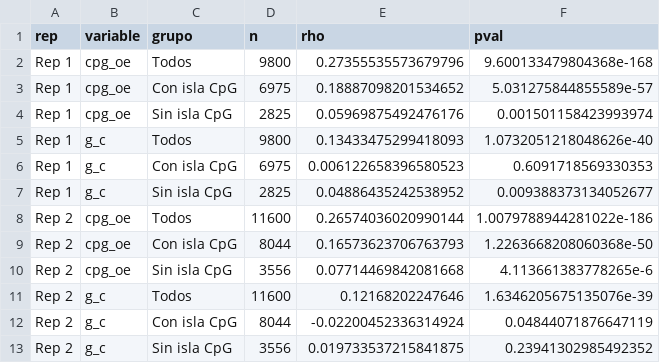
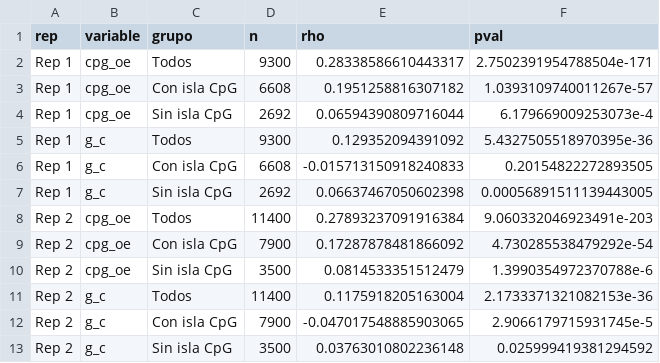
Before and after one commit to martin-iungman/TesisDoc, a TSV file: figures/R2.1_cgi_actividad/cgi_correlaciones.tsv, drawn as a sheet.

```diff
--- a/figures/R2.1_cgi_actividad/cgi_correlaciones.tsv
+++ b/figures/R2.1_cgi_actividad/cgi_correlaciones.tsv
@@ -1,13 +1,13 @@
 rep	variable	grupo	n	rho	pval
-Rep 1	cpg_oe	Todos	9800	0.27355535573679796	9.600133479804368e-168
-Rep 1	cpg_oe	Con isla CpG	6975	0.18887098201534652	5.031275844855589e-57
-Rep 1	cpg_oe	Sin isla CpG	2825	0.05969875492476176	0.001501158423993974
-Rep 1	g_c	Todos	9800	0.13433475299418093	1.0732051218048626e-40
-Rep 1	g_c	Con isla CpG	6975	0.006122658396580523	0.6091718569330353
-Rep 1	g_c	Sin isla CpG	2825	0.04886435242538952	0.009388373134052677
-Rep 2	cpg_oe	Todos	11600	0.26574036020990144	1.0079788944281022e-186
-Rep 2	cpg_oe	Con isla CpG	8044	0.16573623706763793	1.2263668208060368e-50
-Rep 2	cpg_oe	Sin isla CpG	3556	0.07714469842081668	4.113661383778265e-6
-Rep 2	g_c	Todos	11600	0.12168202247646	1.6346205675135076e-39
-Rep 2	g_c	Con isla CpG	8044	-0.02200452336314924	0.04844071876647119
-Rep 2	g_c	Sin isla CpG	3556	0.019733537215841875	0.23941302985492352
+Rep 1	cpg_oe	Todos	9300	0.28338586610443317	2.7502391954788504e-171
+Rep 1	cpg_oe	Con isla CpG	6608	0.1951258816307182	1.0393109740011267e-57
+Rep 1	cpg_oe	Sin isla CpG	2692	0.06594390809716044	6.179669009253073e-4
+Rep 1	g_c	Todos	9300	0.129352094391092	5.4327505518970395e-36
+Rep 1	g_c	Con isla CpG	6608	-0.015713150918240833	0.20154822272893505
+Rep 1	g_c	Sin isla CpG	2692	0.06637467050602398	0.00056891511139443005
+Rep 2	cpg_oe	Todos	11400	0.27893237091916384	9.060332046923491e-203
+Rep 2	cpg_oe	Con isla CpG	7900	0.17287878481866092	4.730285538479292e-54
+Rep 2	cpg_oe	Sin isla CpG	3500	0.0814533351512479	1.3990354972370788e-6
+Rep 2	g_c	Todos	11400	0.1175918205163004	2.1733371321082153e-36
+Rep 2	g_c	Con isla CpG	7900	-0.047017548885903065	2.9066179715931745e-5
+Rep 2	g_c	Sin isla CpG	3500	0.03763010802236148	0.025999419381294592
```
Also changed, not shown: docs/mapping_figuras.csv, figures/R2.3_tata_actividad/tata_estratificado_cgi.tsv, 26 other files.
